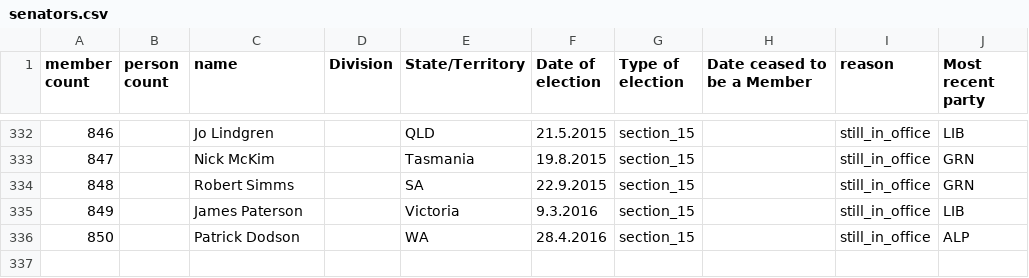
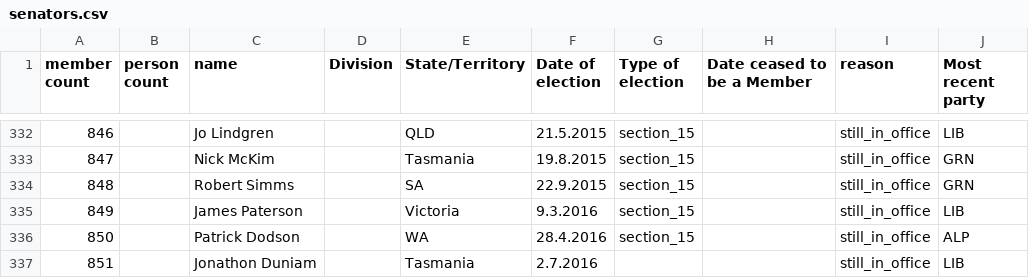
Before and after one commit to openaustralia/openaustralia-parser, a CSV file: data/senators.csv, drawn as a sheet; only a part is shown, gaps mark what is left out.

Commit message:
Jonathon Duniam was elected to the Senate in the 2016 general election
See
http://www.aph.gov.au/Senators_and_Members/Parliamentarian?MPID=263418

and https://en.wikipedia.org/wiki/Jonathon_Duniam

```diff
--- a/data/senators.csv
+++ b/data/senators.csv
@@ -336 +336,2 @@ member count,person count,name,Division,State/Territory,Date of election,Type of
 850,,Patrick Dodson,,WA,28.4.2016,section_15,,still_in_office,ALP
+851,,Jonathon Duniam,,Tasmania,2.7.2016,,,still_in_office,LIB
```
Also changed, not shown: data/people.csv.
